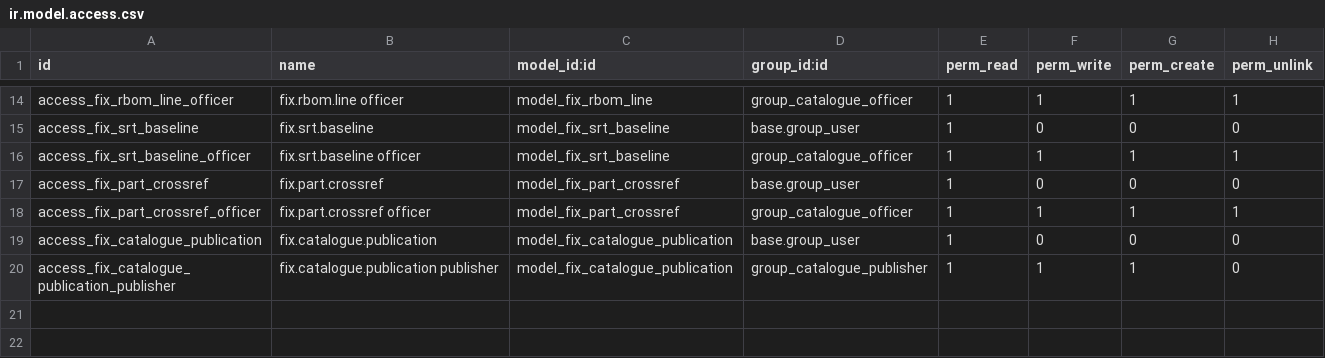
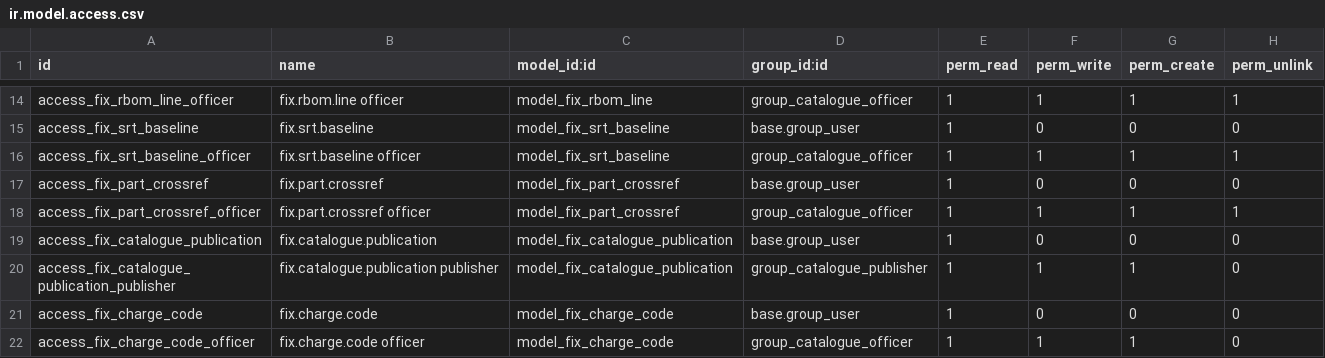
Before and after one commit to maz279/1000fix_new_erp_system, a CSV file: 1000_fix_codebase/addons/platform/cd_catalogue/security/ir.model.access.csv, drawn as a sheet; only a part is shown, gaps mark what is left out; the diff names each change by its address in the sheet, - before the commit and + after, or states it on an @@ line.

```diff
--- a/1000_fix_codebase/addons/platform/cd_catalogue/security/ir.model.access.csv
+++ b/1000_fix_codebase/addons/platform/cd_catalogue/security/ir.model.access.csv
+row 21: access_fix_charge_code | fix.charge.code | model_fix_charge_code | base.group_user | 1 | 0 | 0 | 0
+row 22: access_fix_charge_code_officer | fix.charge.code officer | model_fix_charge_code | group_catalogue_officer | 1 | 1 | 1 | 0
```
Also changed, not shown: 1000_fix_codebase/addons/domain/c_commercial/cd_quotation/security/ir.model.access.csv, 45 other files.
